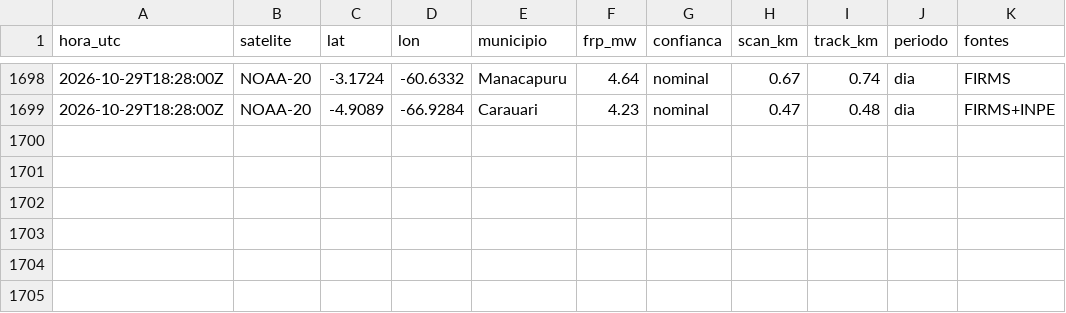
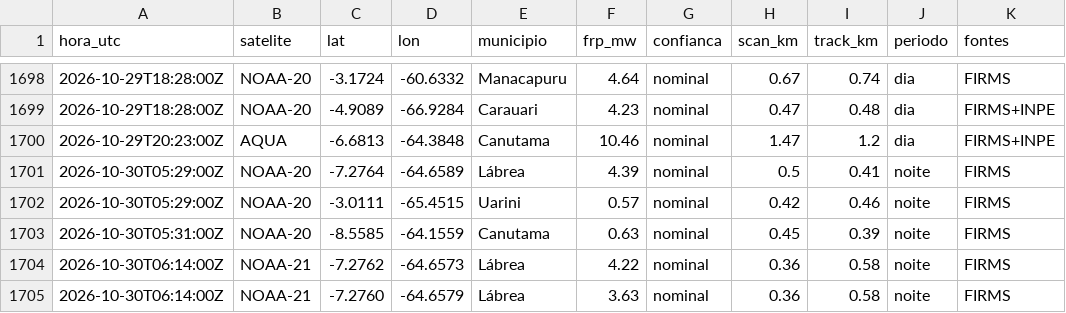
Before and after one commit to UFAMCCA/MonitorBETA, a CSV file: docs/data/historico/coari/2026-10.csv, drawn as a sheet; only a part is shown, gaps mark what is left out.

```diff
--- a/docs/data/historico/coari/2026-10.csv
+++ b/docs/data/historico/coari/2026-10.csv
@@ -1699 +1699,7 @@ hora_utc,satelite,lat,lon,municipio,frp_mw,confianca,scan_km,track_km,periodo,fo
 2026-10-29T18:28:00Z,NOAA-20,-4.9089,-66.9284,Carauari,4.23,nominal,0.47,0.48,dia,FIRMS+INPE
+2026-10-29T20:23:00Z,AQUA,-6.6813,-64.3848,Canutama,10.46,nominal,1.47,1.2,dia,FIRMS+INPE
+2026-10-30T05:29:00Z,NOAA-20,-7.2764,-64.6589,Lábrea,4.39,nominal,0.5,0.41,noite,FIRMS
+2026-10-30T05:29:00Z,NOAA-20,-3.0111,-65.4515,Uarini,0.57,nominal,0.42,0.46,noite,FIRMS
+2026-10-30T05:31:00Z,NOAA-20,-8.5585,-64.1559,Canutama,0.63,nominal,0.45,0.39,noite,FIRMS
+2026-10-30T06:14:00Z,NOAA-21,-7.2762,-64.6573,Lábrea,4.22,nominal,0.36,0.58,noite,FIRMS
+2026-10-30T06:14:00Z,NOAA-21,-7.2760,-64.6579,Lábrea,3.63,nominal,0.36,0.58,noite,FIRMS
```
Also changed, not shown: docs/data/historico/benjamin-constant/2026-10.csv, docs/data/historico/humaita/2026-10.csv, 33 other files.
